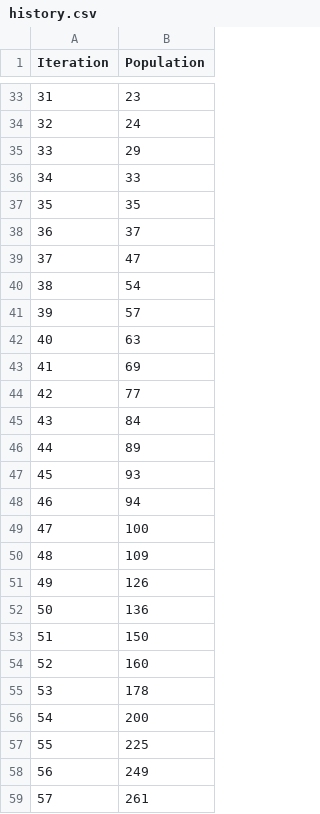
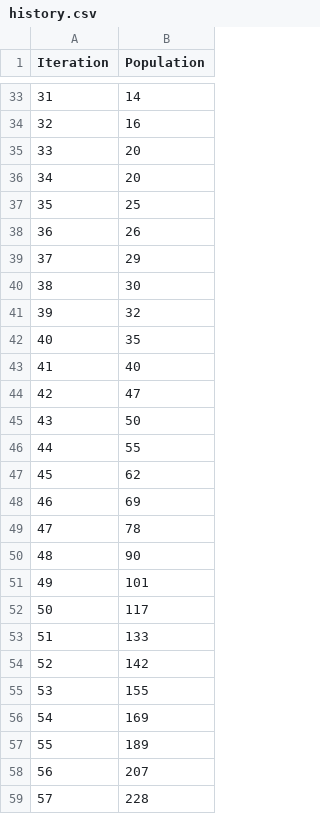
Before and after one commit to mikeanthoney/CambrianExplosion, a CSV file: history.csv, drawn as a sheet; only a part is shown, gaps mark what is left out; the diff covers the shown part only.

```diff
--- a/history.csv
+++ b/history.csv
@@ -33,27 +33,27 @@ Iteration, Population
-31,23
-32,24
-33,29
-34,33
-35,35
-36,37
-37,47
-38,54
-39,57
-40,63
-41,69
-42,77
-43,84
-44,89
-45,93
-46,94
-47,100
-48,109
-49,126
-50,136
-51,150
-52,160
-53,178
-54,200
-55,225
-56,249
-57,261
+31,14
+32,16
+33,20
+34,20
+35,25
+36,26
+37,29
+38,30
+39,32
+40,35
+41,40
+42,47
+43,50
+44,55
+45,62
+46,69
+47,78
+48,90
+49,101
+50,117
+51,133
+52,142
+53,155
+54,169
+55,189
+56,207
+57,228
```
Also changed, not shown: 59 edited cells elsewhere in this file, 5 other files.
